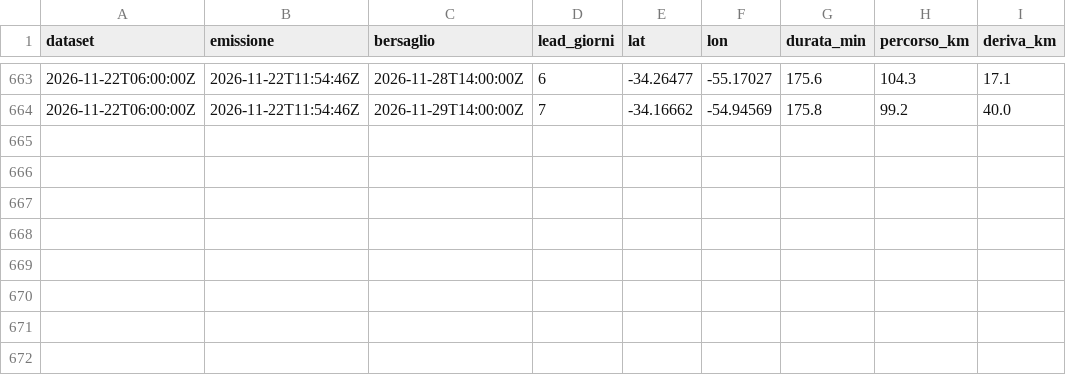
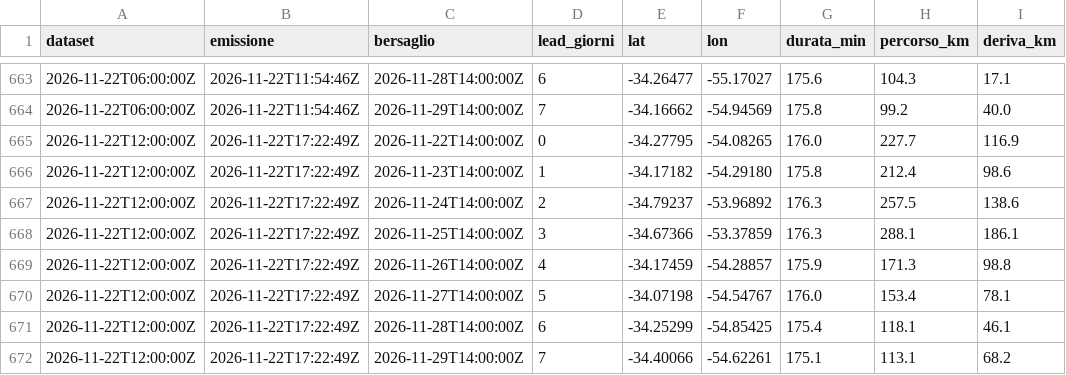
Before and after one commit to cometa-sim/cometa-sim.github.io, a CSV file: convergenza_lacalera.csv, drawn as a sheet; only a part is shown, gaps mark what is left out.

```diff
--- a/convergenza_lacalera.csv
+++ b/convergenza_lacalera.csv
@@ -664 +664,9 @@ dataset,emissione,bersaglio,lead_giorni,lat,lon,durata_min,percorso_km,deriva_km
 2026-11-22T06:00:00Z,2026-11-22T11:54:46Z,2026-11-29T14:00:00Z,7,-34.16662,-54.94569,175.8,99.2,40.0
+2026-11-22T12:00:00Z,2026-11-22T17:22:49Z,2026-11-22T14:00:00Z,0,-34.27795,-54.08265,176.0,227.7,116.9
+2026-11-22T12:00:00Z,2026-11-22T17:22:49Z,2026-11-23T14:00:00Z,1,-34.17182,-54.29180,175.8,212.4,98.6
+2026-11-22T12:00:00Z,2026-11-22T17:22:49Z,2026-11-24T14:00:00Z,2,-34.79237,-53.96892,176.3,257.5,138.6
+2026-11-22T12:00:00Z,2026-11-22T17:22:49Z,2026-11-25T14:00:00Z,3,-34.67366,-53.37859,176.3,288.1,186.1
+2026-11-22T12:00:00Z,2026-11-22T17:22:49Z,2026-11-26T14:00:00Z,4,-34.17459,-54.28857,175.9,171.3,98.8
+2026-11-22T12:00:00Z,2026-11-22T17:22:49Z,2026-11-27T14:00:00Z,5,-34.07198,-54.54767,176.0,153.4,78.1
+2026-11-22T12:00:00Z,2026-11-22T17:22:49Z,2026-11-28T14:00:00Z,6,-34.25299,-54.85425,175.4,118.1,46.1
+2026-11-22T12:00:00Z,2026-11-22T17:22:49Z,2026-11-29T14:00:00Z,7,-34.40066,-54.62261,175.1,113.1,68.2
```
Also changed, not shown: 1 other file.
